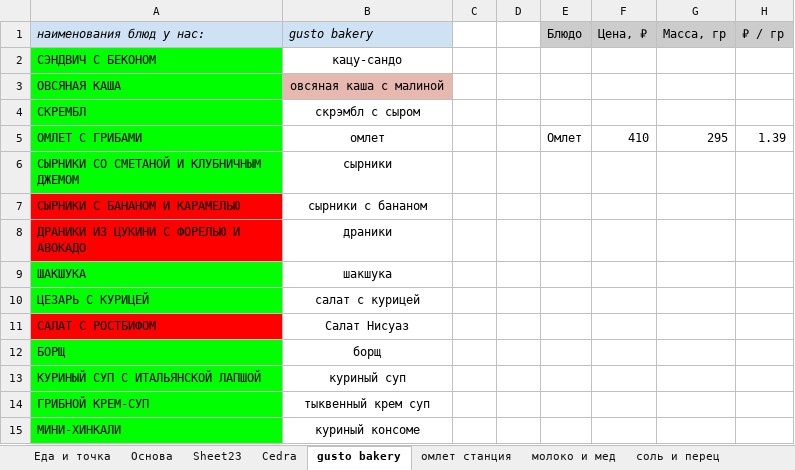
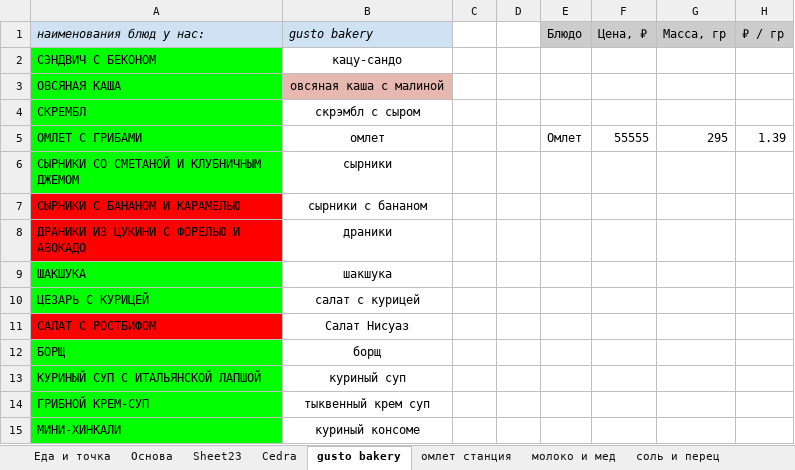
Before and after one commit to lswaggeringl/parsing, an Excel workbook: data.xlsx, sheet gusto bakery, drawn as a sheet; values as stored, in another font and other column widths than the file's, no borders; charts and pictures not drawn; the diff names each change by its address in the sheet, - before the commit and + after, or states it on an @@ line.

```diff
--- a/data.xlsx (sheet gusto bakery)
+++ b/data.xlsx (sheet gusto bakery)
-F5 (Цена, ₽): 410
+F5 (Цена, ₽): 55555
```
Also changed, not shown: sheet Tbilissimo, sheet Cedra, sheet Токио.
